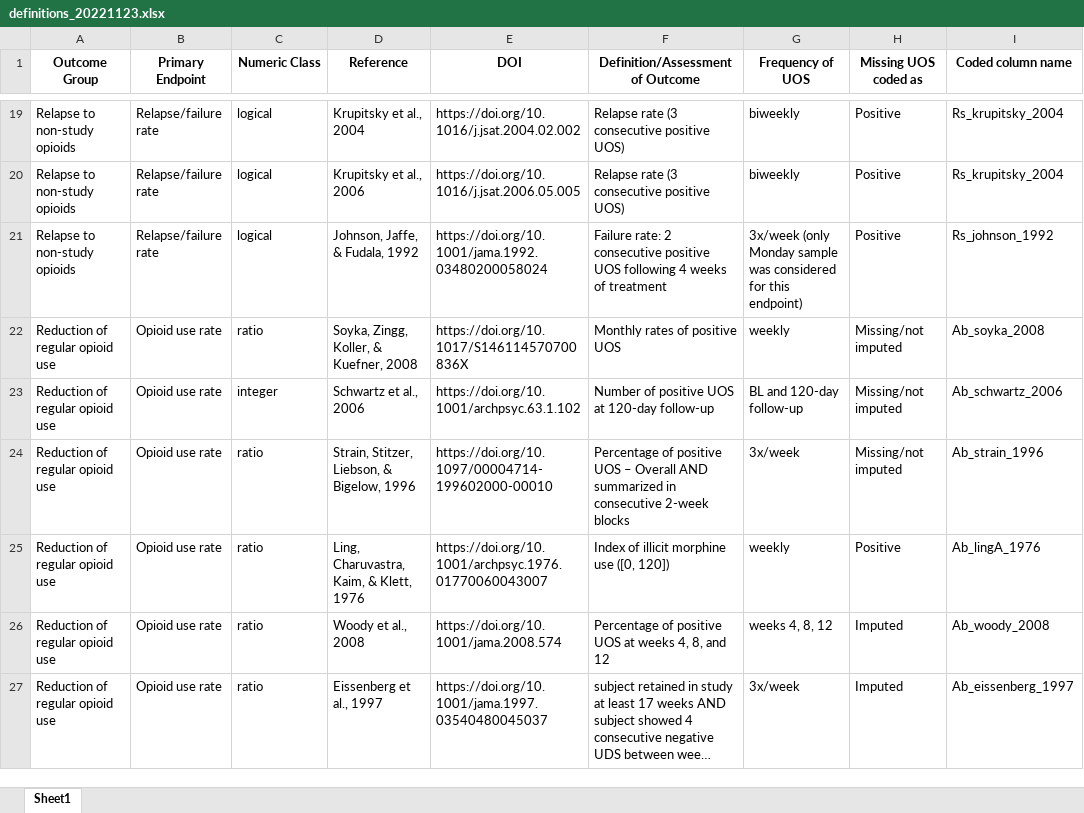
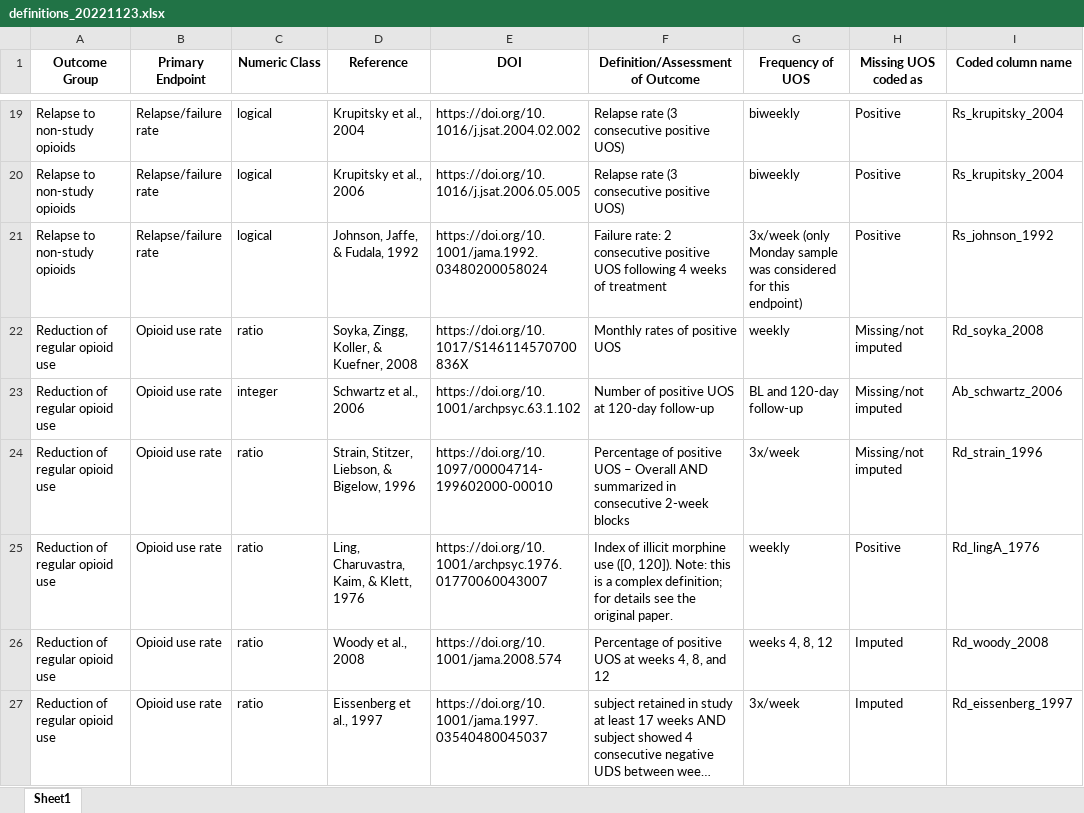
Before and after one commit to CTN-0094/CTNote, an Excel workbook: inst/suppl_docs/definitions_20221123.xlsx, sheet Sheet1, drawn as a sheet; only a part is shown, gaps mark what is left out; long unchanged cells end in …; values as stored, in another font and other column widths than the file's, no borders; the diff covers the shown part only; the diff names each change by its address in the sheet, - before the commit and + after, or states it on an @@ line.

Commit message:
Updating the reduction entry of the library and the table so that reduction outcomes are (mostly) corrected to have the prefix "Rd" instead of "Ab". There is one definition that should still be labelled as "Ab" despite being included in the reduction section.

```diff
--- a/inst/suppl_docs/definitions_20221123.xlsx (sheet Sheet1)
+++ b/inst/suppl_docs/definitions_20221123.xlsx (sheet Sheet1)
-I22 (Coded column name): Ab_soyka_2008
+I22 (Coded column name): Rd_soyka_2008
-I24 (Coded column name): Ab_strain_1996
+I24 (Coded column name): Rd_strain_1996
-F25 (Definition/Assessment of Outcome): …use ([0, 120])
+F25 (Definition/Assessment of Outcome): …use ([0, 120]). Note: this is a complex definition; for details see the original paper.
-I25 (Coded column name): Ab_lingA_1976
+I25 (Coded column name): Rd_lingA_1976
-I26 (Coded column name): Ab_woody_2008
+I26 (Coded column name): Rd_woody_2008
-I27 (Coded column name): Ab_eissenberg_1997
+I27 (Coded column name): Rd_eissenberg_1997
```
Also changed, not shown: 6 edited cells elsewhere in this sheet, 4 other files.
